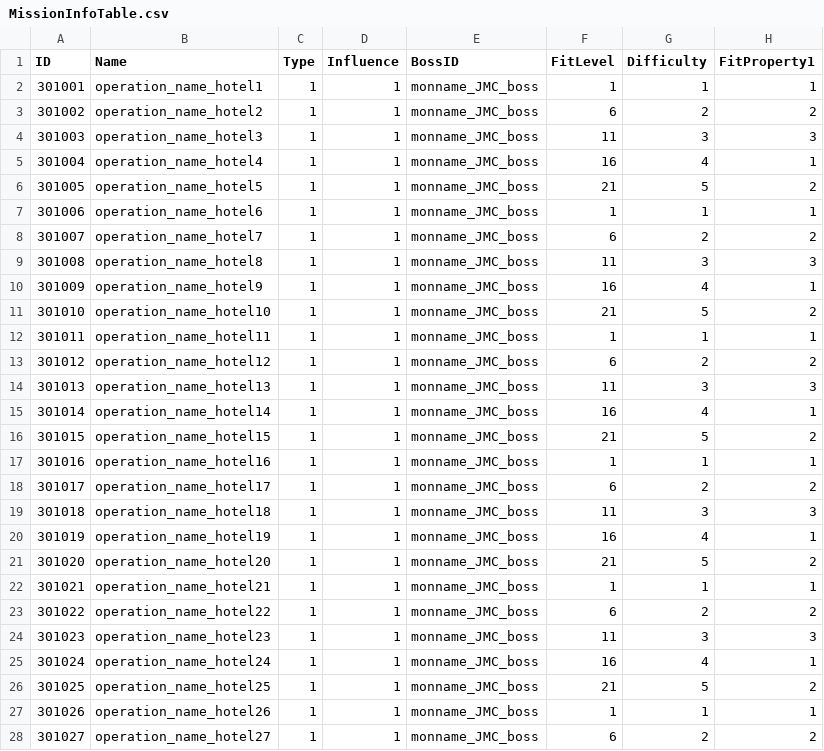
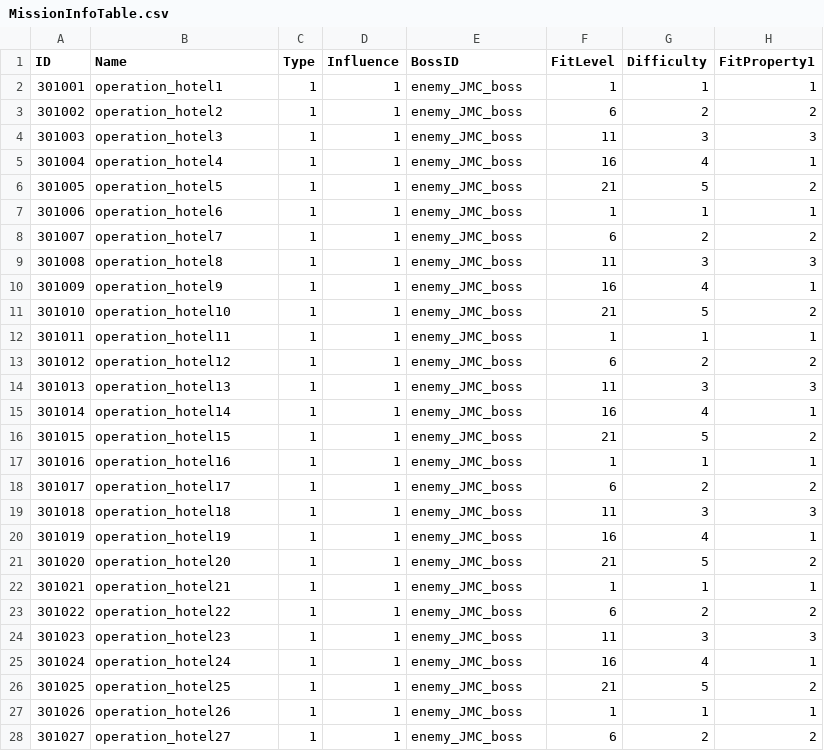
Before and after one commit to rockdo4/metacraft, a CSV file: Assets/Tables/MissionInfoTable.csv, drawn as a sheet; only a part is shown; the diff covers the shown part only; the diff names each change by its address in the sheet, - before the commit and + after, or states it on an @@ line.

```diff
--- a/Assets/Tables/MissionInfoTable.csv
+++ b/Assets/Tables/MissionInfoTable.csv
-B2 (Name): operation_name_hotel1
+B2 (Name): operation_hotel1
-E2:E28 (BossID): monname_JMC_boss
+E2:E28 (BossID): enemy_JMC_boss
-B3 (Name): operation_name_hotel2
+B3 (Name): operation_hotel2
-B4 (Name): operation_name_hotel3
+B4 (Name): operation_hotel3
-B5 (Name): operation_name_hotel4
+B5 (Name): operation_hotel4
-B6 (Name): operation_name_hotel5
+B6 (Name): operation_hotel5
-B7 (Name): operation_name_hotel6
+B7 (Name): operation_hotel6
-B8 (Name): operation_name_hotel7
+B8 (Name): operation_hotel7
-B9 (Name): operation_name_hotel8
+B9 (Name): operation_hotel8
-B10 (Name): operation_name_hotel9
+B10 (Name): operation_hotel9
-B11 (Name): operation_name_hotel10
+B11 (Name): operation_hotel10
-B12 (Name): operation_name_hotel11
+B12 (Name): operation_hotel11
-B13 (Name): operation_name_hotel12
+B13 (Name): operation_hotel12
-B14 (Name): operation_name_hotel13
+B14 (Name): operation_hotel13
-B15 (Name): operation_name_hotel14
+B15 (Name): operation_hotel14
-B16 (Name): operation_name_hotel15
+B16 (Name): operation_hotel15
-B17 (Name): operation_name_hotel16
+B17 (Name): operation_hotel16
-B18 (Name): operation_name_hotel17
+B18 (Name): operation_hotel17
-B19 (Name): operation_name_hotel18
+B19 (Name): operation_hotel18
-B20 (Name): operation_name_hotel19
+B20 (Name): operation_hotel19
-B21 (Name): operation_name_hotel20
+B21 (Name): operation_hotel20
-B22 (Name): operation_name_hotel21
+B22 (Name): operation_hotel21
-B23 (Name): operation_name_hotel22
+B23 (Name): operation_hotel22
-B24 (Name): operation_name_hotel23
+B24 (Name): operation_hotel23
-B25 (Name): operation_name_hotel24
+B25 (Name): operation_hotel24
-B26 (Name): operation_name_hotel25
+B26 (Name): operation_hotel25
-B27 (Name): operation_name_hotel26
+B27 (Name): operation_hotel26
-B28 (Name): operation_name_hotel27
+B28 (Name): operation_hotel27
```
Also changed, not shown: 66 edited cells elsewhere in this file, Assets/Tables/StringTable_Desc.csv, Assets/Tables/StringTable_Proper.csv, 3 other files.
